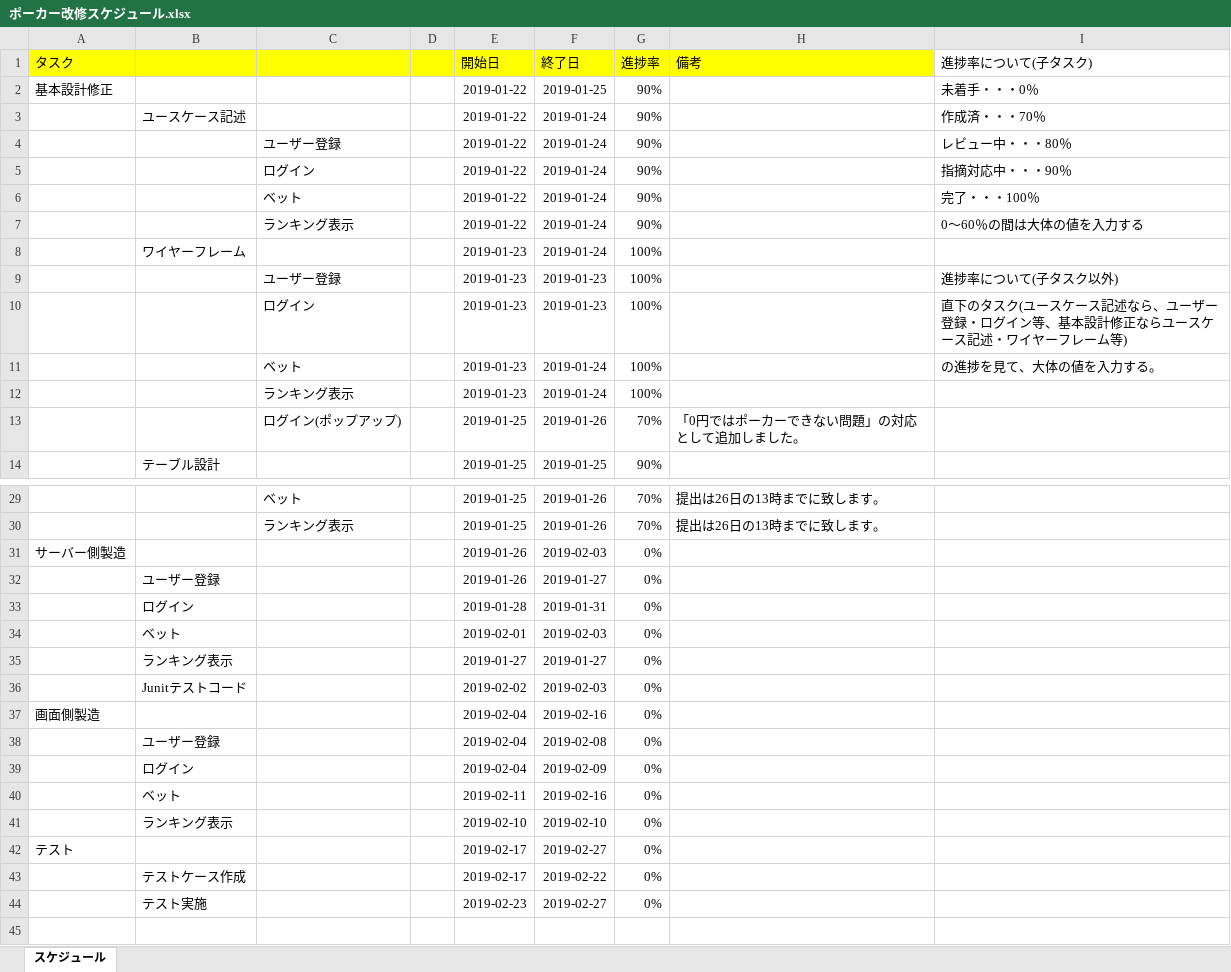
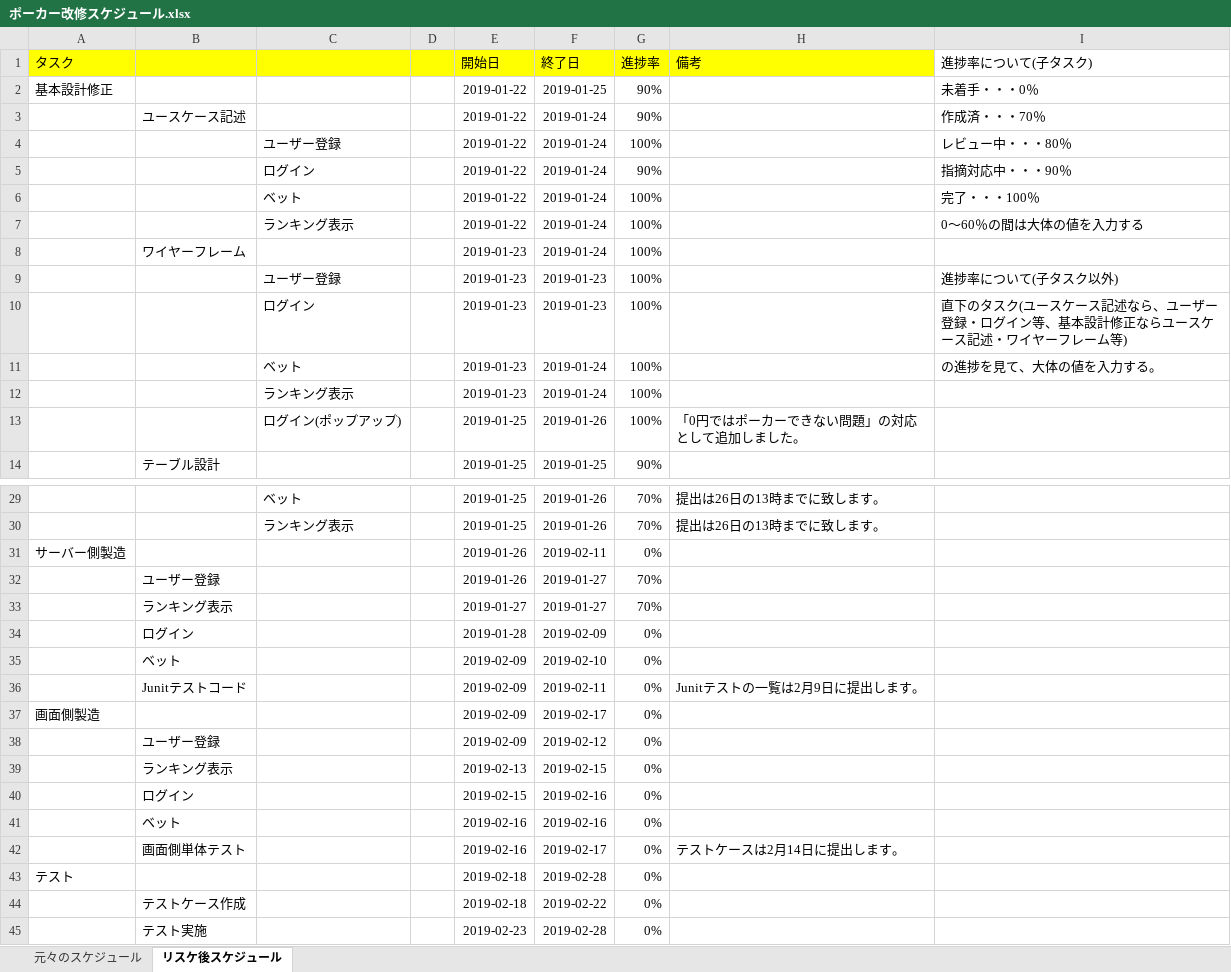
Before and after one commit to CSTSCSTS/UserAp, an Excel workbook: docs/スケジュール/ポーカー改修スケジュール.xlsx, sheet リスケ後スケジュール, drawn as a sheet; only a part is shown, gaps mark what is left out; values as stored, in another font and other column widths than the file's, no borders; removed rows and columns are numbered as before the commit, all else as after; the diff names each change by its address in the sheet, - before the commit and + after, or states it on an @@ line.

Commit message:
スケジュールを更新

```diff
--- a/docs/スケジュール/ポーカー改修スケジュール.xlsx (sheet リスケ後スケジュール)
+++ b/docs/スケジュール/ポーカー改修スケジュール.xlsx (sheet リスケ後スケジュール)
-sheet tab: スケジュール
+sheet tab: リスケ後スケジュール
+sheet tab: 元々のスケジュール
-G4 (進捗率): 90%
+G4 (進捗率): 100%
-G6:G7 (進捗率): 90%
+G6:G7 (進捗率): 100%
-G13 (進捗率): 70%
+G13 (進捗率): 100%
-F31 (終了日): 2019-02-03
+F31 (終了日): 2019-02-11
-G32 (進捗率): 0%
+G32 (進捗率): 70%
+row 33:  | ランキング表示 |  |  | 2019-01-27 | 2019-01-27 | 70%
-F34 (終了日): 2019-01-31
+F34 (終了日): 2019-02-09
-E35 (開始日): 2019-02-01
+E35 (開始日): 2019-02-09
-F35 (終了日): 2019-02-03
+F35 (終了日): 2019-02-10
-row 35:  | ランキング表示 |  |  | 2019-01-27 | 2019-01-27 | 0%
-E36 (開始日): 2019-02-02
+E36 (開始日): 2019-02-09
-F36 (終了日): 2019-02-03
+F36 (終了日): 2019-02-11
-H36 (備考): (empty)
+H36 (備考): Junitテストの一覧は2月9日に提出します。
-E37:E38 (開始日): 2019-02-04
+E37:E38 (開始日): 2019-02-09
-F37 (終了日): 2019-02-16
+F37 (終了日): 2019-02-17
-F38 (終了日): 2019-02-08
+F38 (終了日): 2019-02-12
+row 39:  | ランキング表示 |  |  | 2019-02-13 | 2019-02-15 | 0%
-E40 (開始日): 2019-02-04
+E40 (開始日): 2019-02-15
-F40 (終了日): 2019-02-09
+F40 (終了日): 2019-02-16
-E41 (開始日): 2019-02-11
+E41 (開始日): 2019-02-16
-row 41:  | ランキング表示 |  |  | 2019-02-10 | 2019-02-10 | 0%
+row 42:  | 画面側単体テスト |  |  | 2019-02-16 | 2019-02-17 | 0% | テストケースは2月14日に提出します。
-E43:E44 (開始日): 2019-02-17
+E43:E44 (開始日): 2019-02-18
-F43 (終了日): 2019-02-27
+F43 (終了日): 2019-02-28
-F45 (終了日): 2019-02-27
+F45 (終了日): 2019-02-28
```
